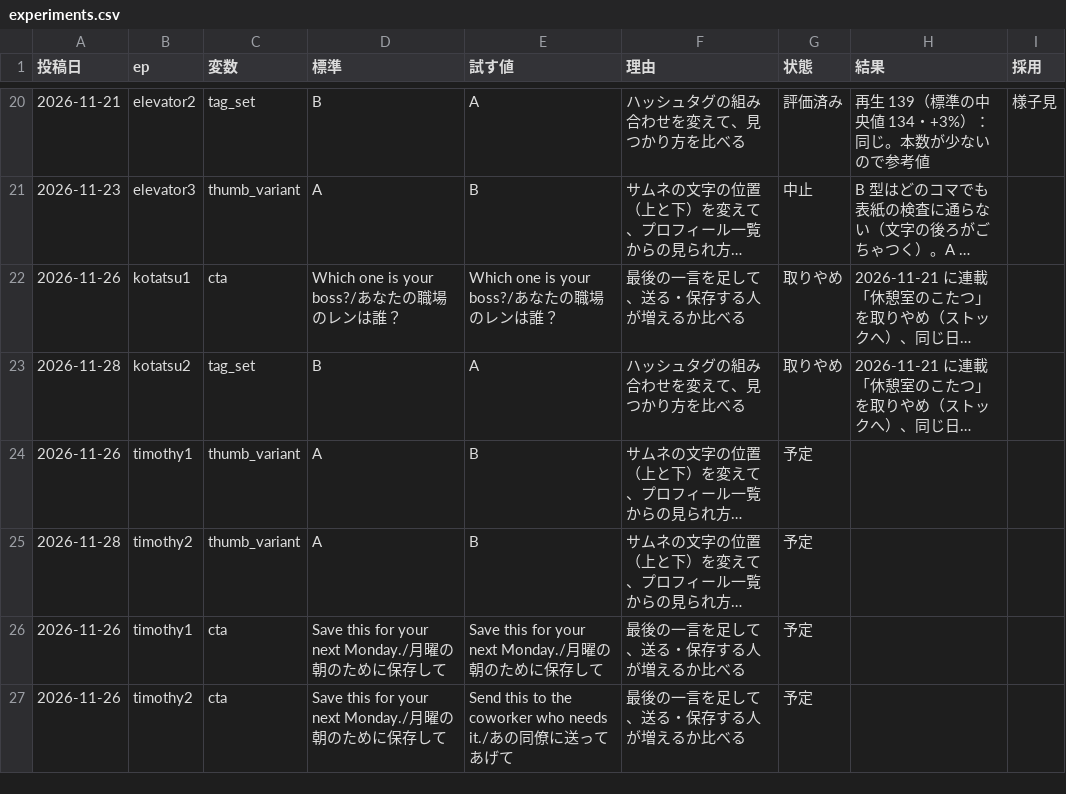
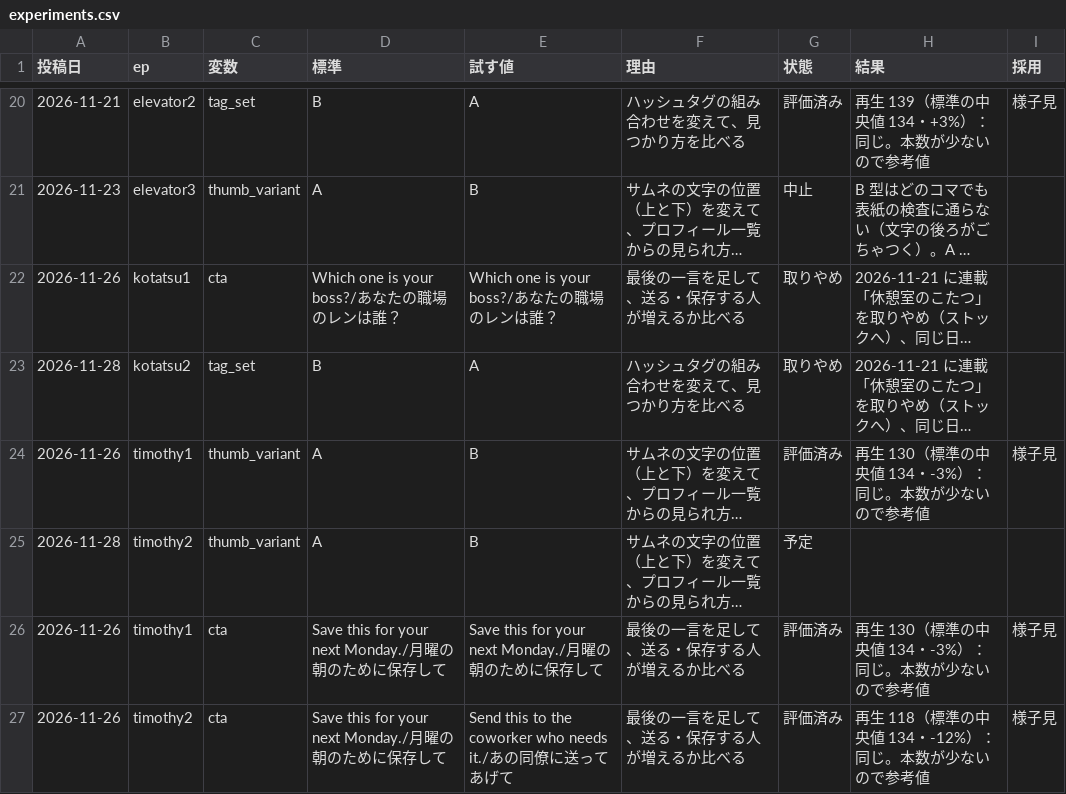
Before and after one commit to ibato-byte/renjill-auto, a CSV file: content/experiments.csv, drawn as a sheet; only a part is shown, gaps mark what is left out; long unchanged cells end in …; the diff names each change by its address in the sheet, - before the commit and + after, or states it on an @@ line.

```diff
--- a/content/experiments.csv
+++ b/content/experiments.csv
-G24 (状態): 予定
+G24 (状態): 評価済み
-H24 (結果): (empty)
+H24 (結果): 再生 130（標準の中央値 134・-3%）：同じ。本数が少ないので参考値
-I24 (採用): (empty)
+I24 (採用): 様子見
-G26:G27 (状態): 予定
+G26:G27 (状態): 評価済み
-H26 (結果): (empty)
+H26 (結果): 再生 130（標準の中央値 134・-3%）：同じ。本数が少ないので参考値
-I26:I27 (採用): (empty)
+I26:I27 (採用): 様子見
-H27 (結果): (empty)
+H27 (結果): 再生 118（標準の中央値 134・-12%）：同じ。本数が少ないので参考値
```
Also changed, not shown: content/daily_log.csv, 1 other file.
